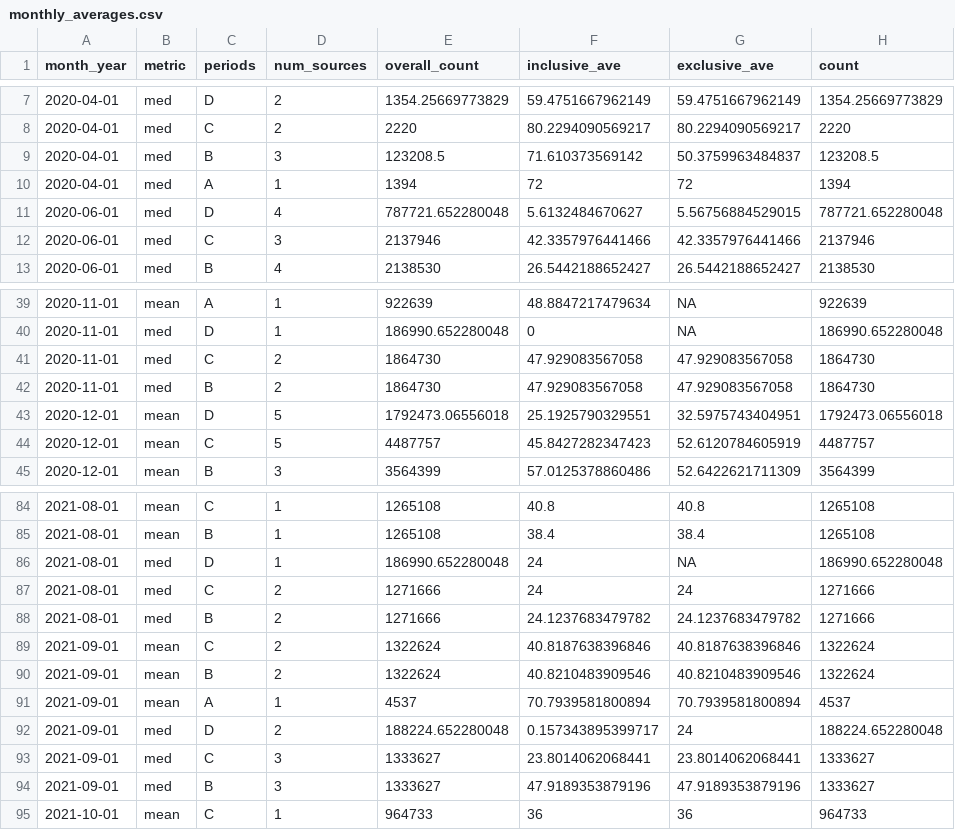
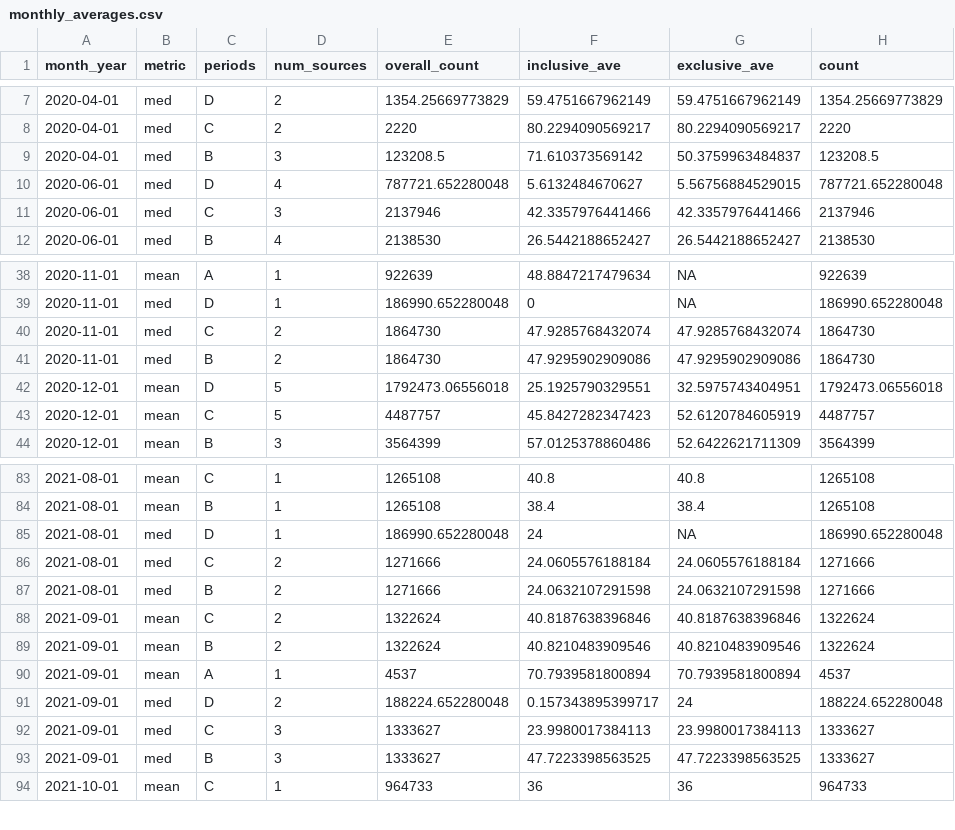
Before and after one commit to adam-s-elder/DEN_future, a CSV file: adam_analysis/intermediate_data/monthly_averages.csv, drawn as a sheet; only a part is shown, gaps mark what is left out.

```diff
--- a/adam_analysis/intermediate_data/monthly_averages.csv
+++ b/adam_analysis/intermediate_data/monthly_averages.csv
@@ -9,3 +9,2 @@
 2020-04-01,"med","B",3,123208.5,71.610373569142,50.3759963484837,123208.5
-2020-04-01,"med","A",1,1394,72,72,1394
 2020-06-01,"med","D",4,787721.652280048,5.6132484670627,5.56756884529015,787721.652280048
@@ -40,4 +39,4 @@
 2020-11-01,"med","D",1,186990.652280048,0,NA,186990.652280048
-2020-11-01,"med","C",2,1864730,47.929083567058,47.929083567058,1864730
-2020-11-01,"med","B",2,1864730,47.929083567058,47.929083567058,1864730
+2020-11-01,"med","C",2,1864730,47.9285768432074,47.9285768432074,1864730
+2020-11-01,"med","B",2,1864730,47.9295902909086,47.9295902909086,1864730
 2020-12-01,"mean","D",5,1792473.06556018,25.1925790329551,32.5975743404951,1792473.06556018
@@ -86,4 +85,4 @@
 2021-08-01,"med","D",1,186990.652280048,24,NA,186990.652280048
-2021-08-01,"med","C",2,1271666,24,24,1271666
-2021-08-01,"med","B",2,1271666,24.1237683479782,24.1237683479782,1271666
+2021-08-01,"med","C",2,1271666,24.0605576188184,24.0605576188184,1271666
+2021-08-01,"med","B",2,1271666,24.0632107291598,24.0632107291598,1271666
 2021-09-01,"mean","C",2,1322624,40.8187638396846,40.8187638396846,1322624
@@ -92,4 +91,4 @@
 2021-09-01,"med","D",2,188224.652280048,0.157343895399717,24,188224.652280048
-2021-09-01,"med","C",3,1333627,23.8014062068441,23.8014062068441,1333627
-2021-09-01,"med","B",3,1333627,47.9189353879196,47.9189353879196,1333627
+2021-09-01,"med","C",3,1333627,23.9980017384113,23.9980017384113,1333627
+2021-09-01,"med","B",3,1333627,47.7223398563525,47.7223398563525,1333627
 2021-10-01,"mean","C",1,964733,36,36,964733
```
Also changed, not shown: adam_analysis/intermediate_data/all_period_times.csv, adam_analysis/intermediate_data/single_period_times.csv, 19 other files.
